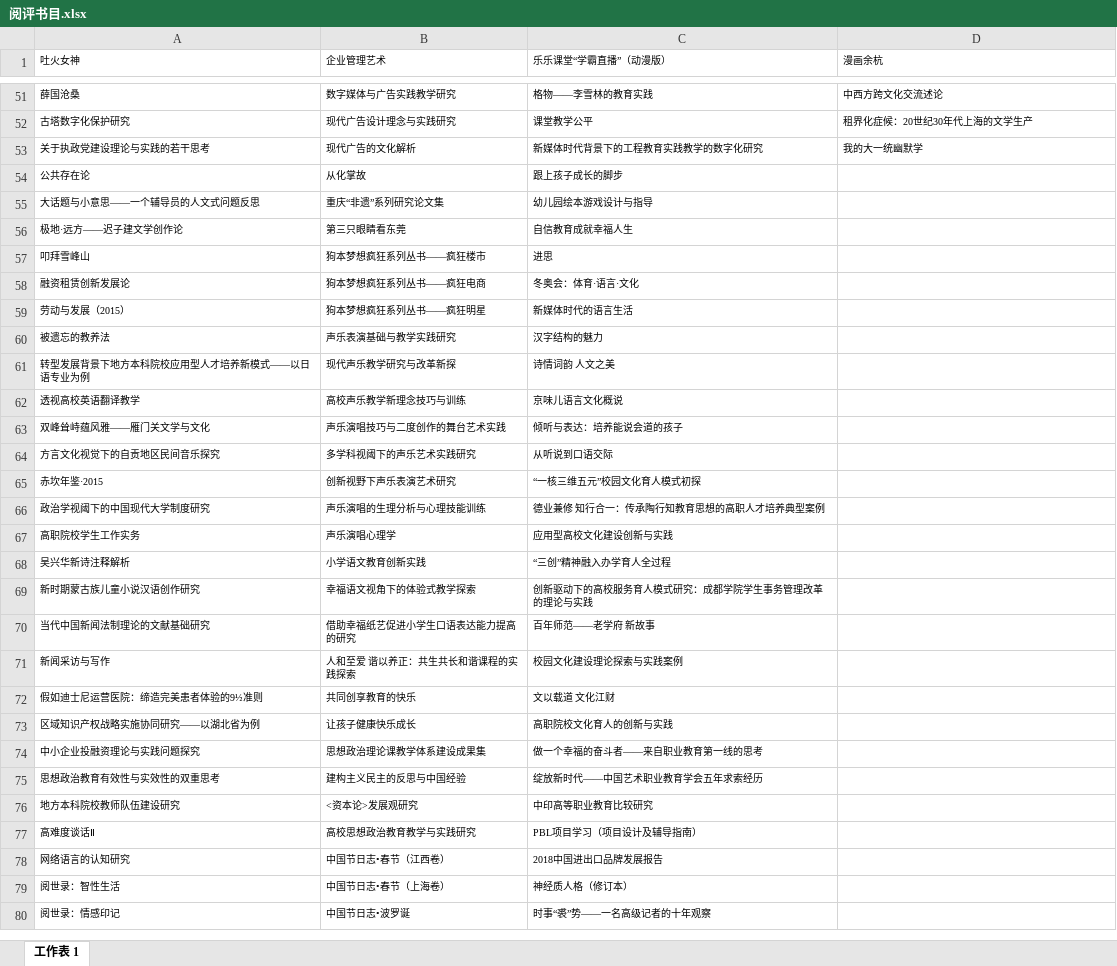
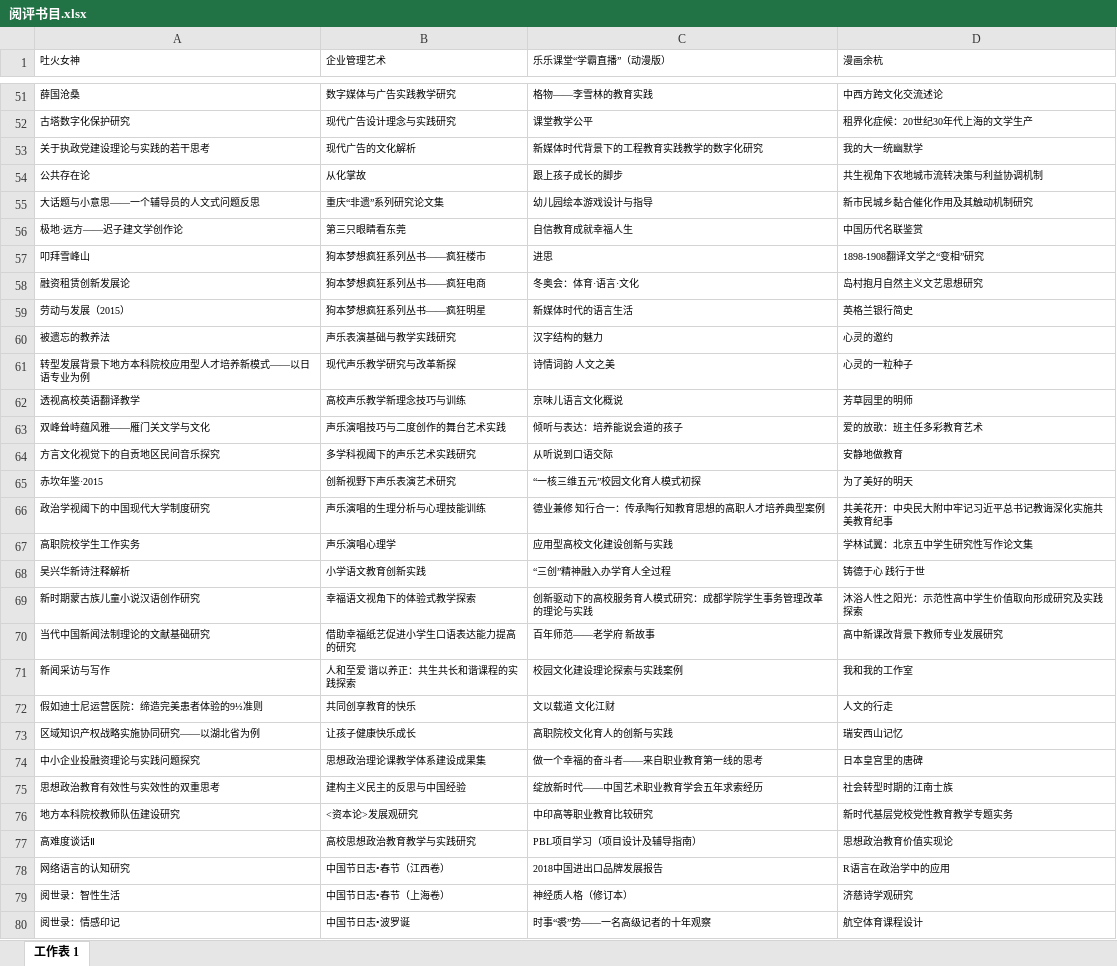
Before and after one commit to lyjbupt/intl, an Excel workbook: book/阅评书目.xlsx, sheet 工作表 1, drawn as a sheet; only a part is shown, gaps mark what is left out; values as stored, in another font and other column widths than the file's, no borders; the diff covers the shown part only; the diff names each change by its address in the sheet, - before the commit and + after, or states it on an @@ line.

```diff
--- a/book/阅评书目.xlsx (sheet 工作表 1)
+++ b/book/阅评书目.xlsx (sheet 工作表 1)
-D54 (漫画余杭): (empty)
+D54 (漫画余杭): 共生视角下农地城市流转决策与利益协调机制
-D55 (漫画余杭): (empty)
+D55 (漫画余杭): 新市民城乡黏合催化作用及其触动机制研究
-D56 (漫画余杭): (empty)
+D56 (漫画余杭): 中国历代名联鉴赏
-D57 (漫画余杭): (empty)
+D57 (漫画余杭): 1898-1908翻译文学之“变相”研究
-D58 (漫画余杭): (empty)
+D58 (漫画余杭): 岛村抱月自然主义文艺思想研究
-D59 (漫画余杭): (empty)
+D59 (漫画余杭): 英格兰银行简史
-D60 (漫画余杭): (empty)
+D60 (漫画余杭): 心灵的邀约
-D61 (漫画余杭): (empty)
+D61 (漫画余杭): 心灵的一粒种子
-D62 (漫画余杭): (empty)
+D62 (漫画余杭): 芳草园里的明师
-D63 (漫画余杭): (empty)
+D63 (漫画余杭): 爱的放歌：班主任多彩教育艺术
-D64 (漫画余杭): (empty)
+D64 (漫画余杭): 安静地做教育
-D65 (漫画余杭): (empty)
+D65 (漫画余杭): 为了美好的明天
-D66 (漫画余杭): (empty)
+D66 (漫画余杭): 共美花开：中央民大附中牢记习近平总书记教诲深化实施共美教育纪事
-D67 (漫画余杭): (empty)
+D67 (漫画余杭): 学林试翼：北京五中学生研究性写作论文集
-D68 (漫画余杭): (empty)
+D68 (漫画余杭): 铸德于心 践行于世
-D69 (漫画余杭): (empty)
+D69 (漫画余杭): 沐浴人性之阳光：示范性高中学生价值取向形成研究及实践探索
-D70 (漫画余杭): (empty)
+D70 (漫画余杭): 高中新课改背景下教师专业发展研究
-D71 (漫画余杭): (empty)
+D71 (漫画余杭): 我和我的工作室
-D72 (漫画余杭): (empty)
+D72 (漫画余杭): 人文的行走
-D73 (漫画余杭): (empty)
+D73 (漫画余杭): 瑞安西山记忆
-D74 (漫画余杭): (empty)
+D74 (漫画余杭): 日本皇宫里的唐碑
-D75 (漫画余杭): (empty)
+D75 (漫画余杭): 社会转型时期的江南士族
-D76 (漫画余杭): (empty)
+D76 (漫画余杭): 新时代基层党校党性教育教学专题实务
-D77 (漫画余杭): (empty)
+D77 (漫画余杭): 思想政治教育价值实现论
-D78 (漫画余杭): (empty)
+D78 (漫画余杭): R语言在政治学中的应用
-D79 (漫画余杭): (empty)
+D79 (漫画余杭): 济慈诗学观研究
-D80 (漫画余杭): (empty)
+D80 (漫画余杭): 航空体育课程设计
```
Also changed, not shown: 10 edited cells elsewhere in this sheet, 1 other file.
